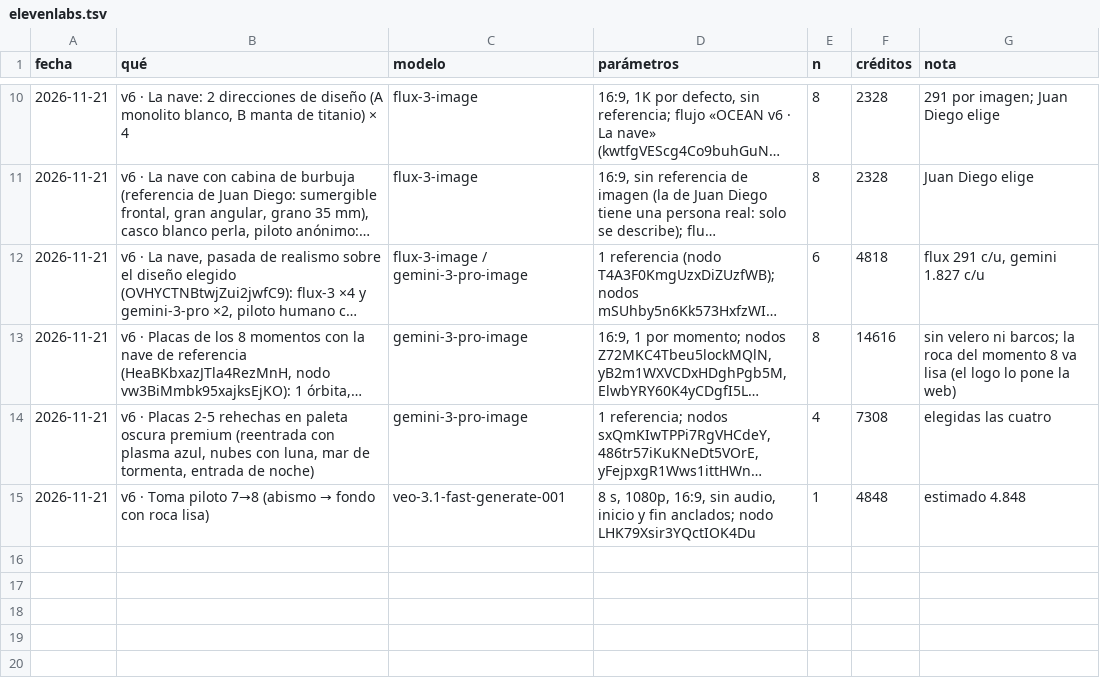
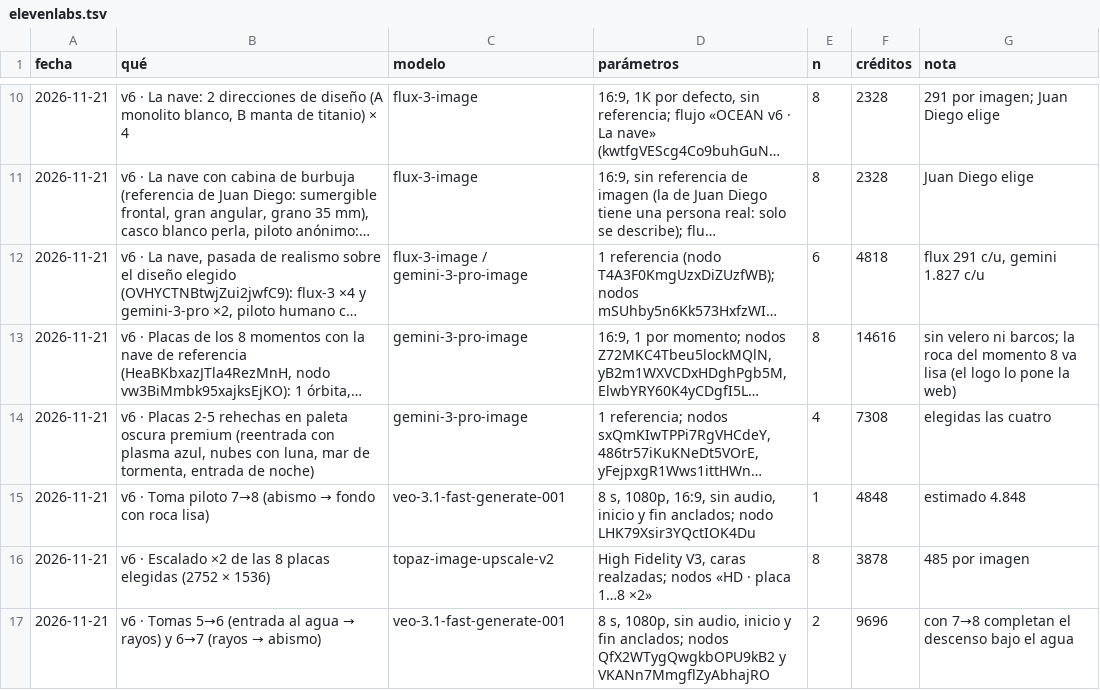
Before and after one commit to oceanagencycol-stack/ocean-industries-web, a TSV file: docs/elevenlabs.tsv, drawn as a sheet; only a part is shown, gaps mark what is left out; long unchanged cells end in …; the diff names each change by its address in the sheet, - before the commit and + after, or states it on an @@ line.

```diff
--- a/docs/elevenlabs.tsv
+++ b/docs/elevenlabs.tsv
+row 16: 2026-11-21 | v6 · Escalado ×2 de las 8 placas elegidas (2752 × 1536) | topaz-image-upscale-v2 | High Fidelity V3, caras realzadas; nodos «HD · placa 1…8 ×2» | 8 | 3878 | 485 por imagen
+row 17: 2026-11-21 | v6 · Tomas 5→6 (entrada al agua → rayos) y 6→7 (rayos → abismo) | veo-3.1-fast-generate-001 | 8 s, 1080p, sin audio, inicio y fin anclados; nodos QfX2WTygQwgkbOPU9kB2 y VKANn7MmgflZyAbhajRO | 2 | 9696 | con 7→8 completan el descenso bajo el agua
```
Also changed, not shown: 1 other file.
